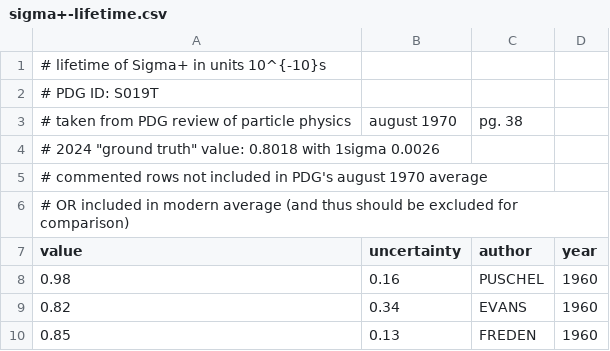
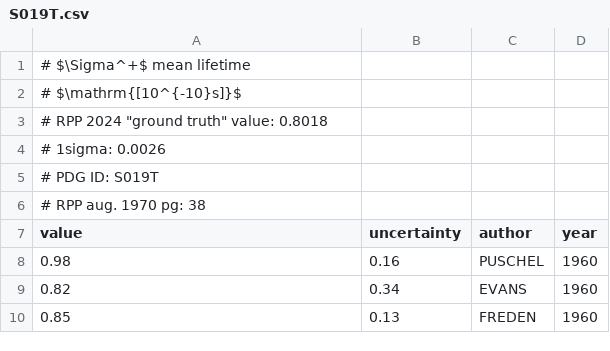
Before and after one commit to anthonyozerov/binomial, a CSV file: data/pdg1970/S019T.csv (was data/pdg1970/sigma+-lifetime.csv), drawn as a sheet; only a part is shown.

```diff
--- a/data/pdg1970/sigma+-lifetime.csv
+++ b/data/pdg1970/S019T.csv
@@ -1,7 +1,7 @@
-# lifetime of Sigma+ in units 10^{-10}s
+# $\Sigma^+$ mean lifetime
+# $\mathrm{[10^{-10}s]}$
+# RPP 2024 "ground truth" value: 0.8018
+# 1sigma: 0.0026
 # PDG ID: S019T
-# taken from PDG review of particle physics, august 1970, pg. 38
-# 2024 "ground truth" value: 0.8018 with 1sigma 0.0026
-# commented rows not included in PDG's august 1970 average
-# OR included in modern average (and thus should be excluded for comparison)
+# RPP aug. 1970 pg: 38
 value,uncertainty,author,year
```
Also changed, not shown: data/pdg1970/S008T.csv, data/pdg1970/S010T.csv, 22 other files.
